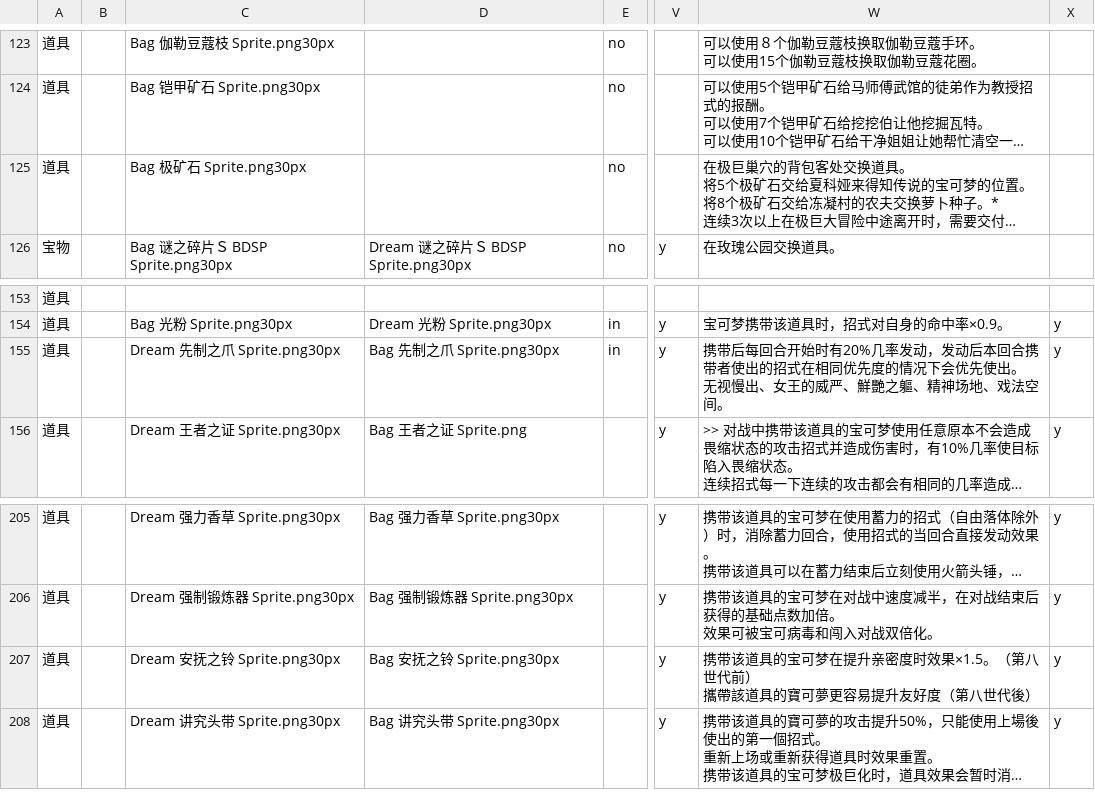
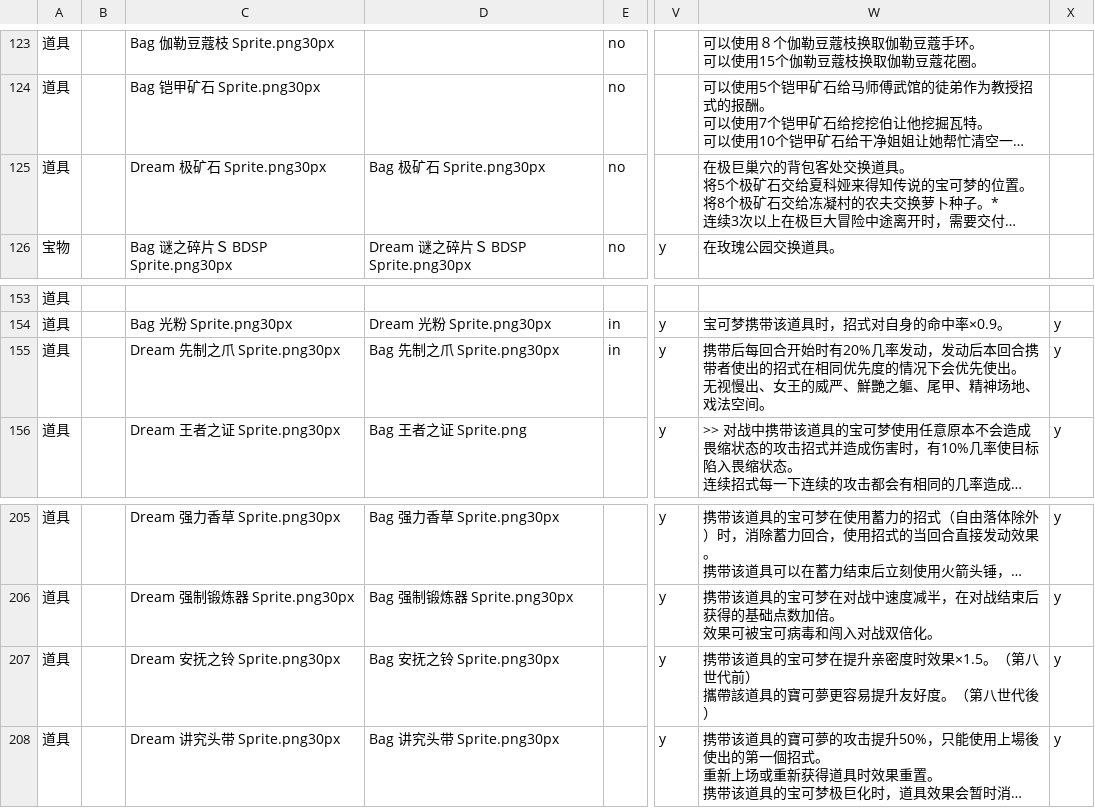
Before and after one commit to Dumeng/pm-dataset, a CSV file: dataset/item.csv, drawn as a sheet; only a part is shown, gaps mark what is left out; long unchanged cells end in …; the diff names each change by its address in the sheet, - before the commit and + after, or states it on an @@ line.

```diff
--- a/dataset/item.csv
+++ b/dataset/item.csv
-C125: Bag 极矿石 Sprite.png30px
+C125: Dream 极矿石 Sprite.png30px
-D125: (empty)
+D125: Bag 极矿石 Sprite.png30px
-W155: …艷之軀、精神场地…
+W155: …艷之軀、尾甲、精神场地…
-W207: …升友好度（第八世…
+W207: …升友好度。（第八世…
```
